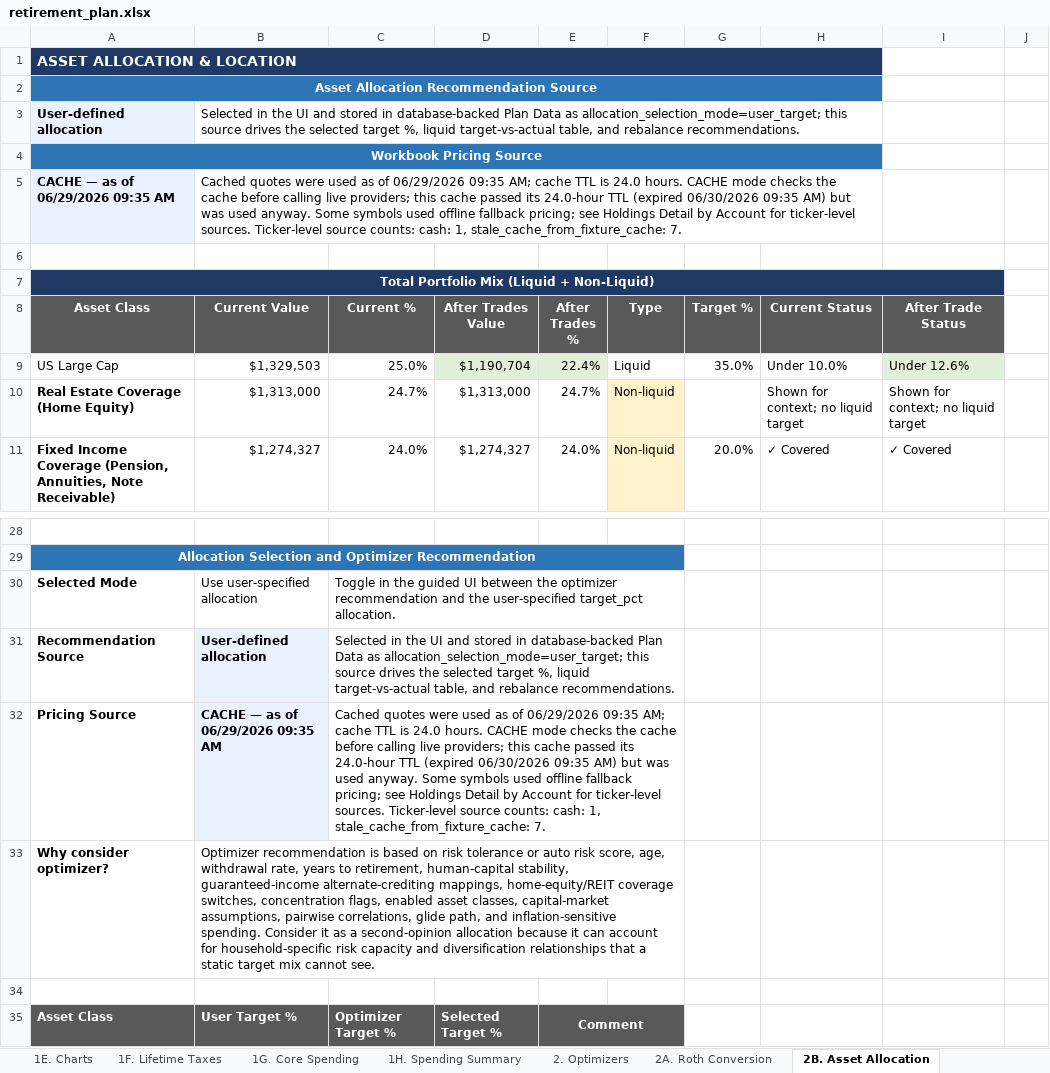
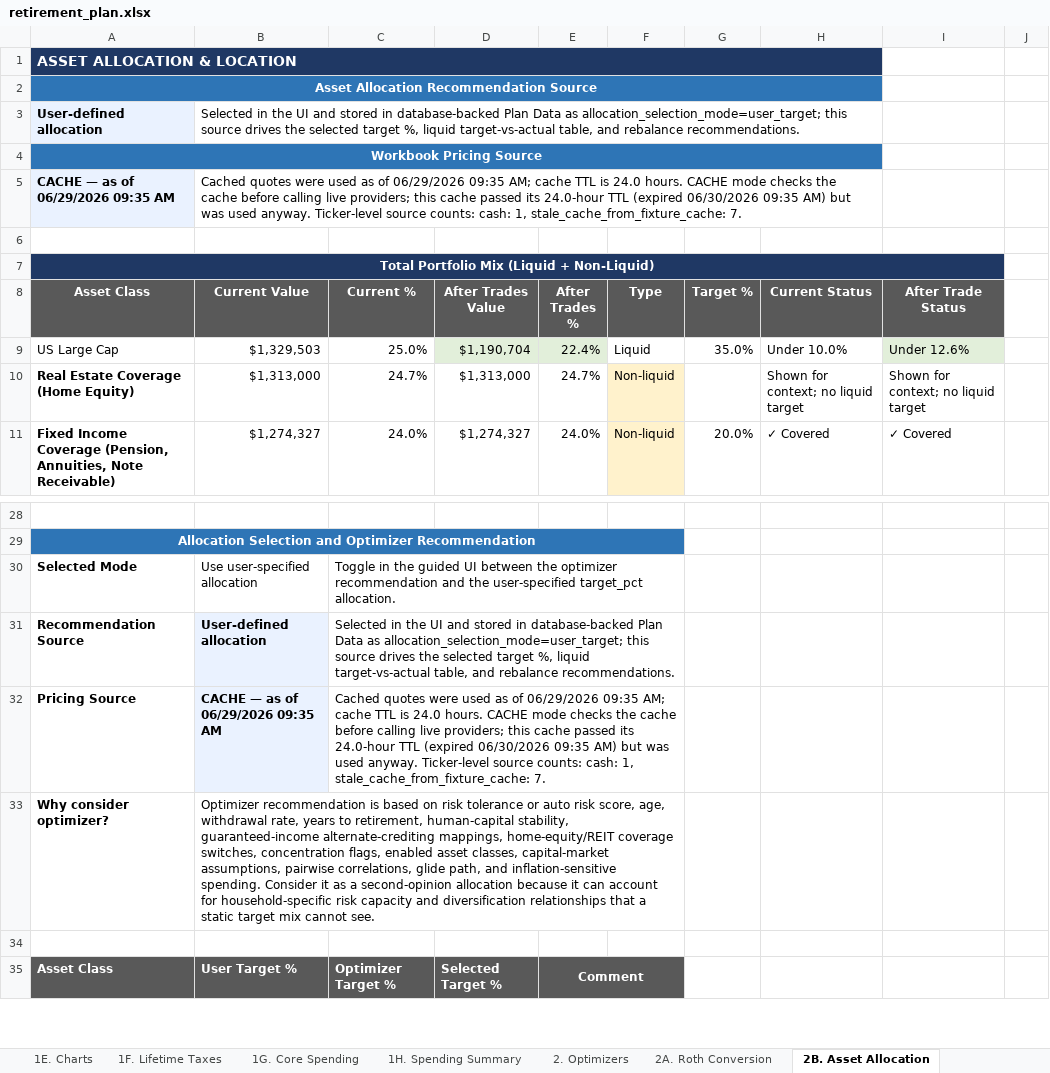
Before and after one commit to matthartzman/retirement_system, an Excel workbook: output/retirement_plan.xlsx, sheet 2B. Asset Allocation, drawn as a sheet; only a part is shown, gaps mark what is left out; values as stored, in another font and other column widths than the file's, no borders; the diff names each change by its address in the sheet, - before the commit and + after, or states it on an @@ line.

```diff
--- a/output/retirement_plan.xlsx (sheet 2B. Asset Allocation)
+++ b/output/retirement_plan.xlsx (sheet 2B. Asset Allocation)
-B5 (Current Value): …used anyway. Some symbols used offline fallback pricing; see Holdings Detail by Account for ticker-level sources. Ticker-level source…
+B5 (Current Value): …used anyway. Ticker-level source…
-C32 (Current %): …used anyway. Some symbols used offline fallback pricing; see Holdings Detail by Account for ticker-level sources. Ticker-level source…
+C32 (Current %): …used anyway. Ticker-level source…
```
Also changed, not shown: sheet 1A. Executive Summary, sheet 4B. Assumptions, 8 other files.
